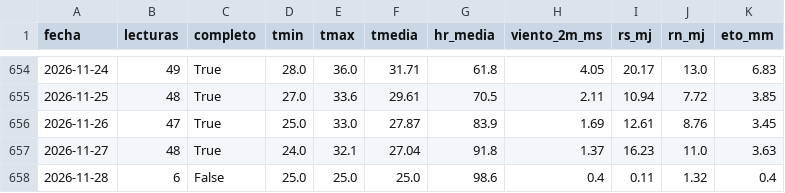
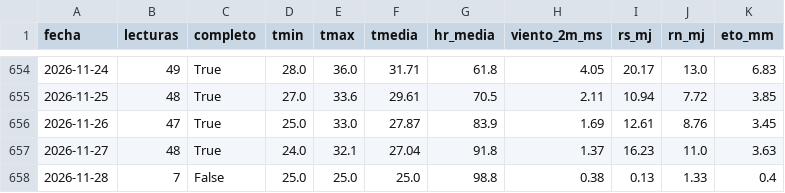
Before and after one commit to henryayalachully12-alt/cecasp, a CSV file: data/diario.csv, drawn as a sheet; only a part is shown, gaps mark what is left out.

Commit message:
Nuevas lecturas

```diff
--- a/data/diario.csv
+++ b/data/diario.csv
@@ -657,2 +657,2 @@ fecha,lecturas,completo,tmin,tmax,tmedia,hr_media,viento_2m_ms,rs_mj,rn_mj,eto_m
 2026-11-27,48,True,24.0,32.1,27.04,91.8,1.37,16.23,11.0,3.63
-2026-11-28,6,False,25.0,25.0,25.0,98.6,0.4,0.11,1.32,0.4
+2026-11-28,7,False,25.0,25.0,25.0,98.8,0.38,0.13,1.33,0.4
```
Also changed, not shown: 2 other files.
